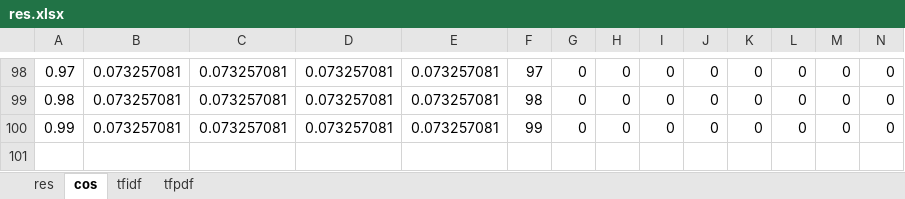
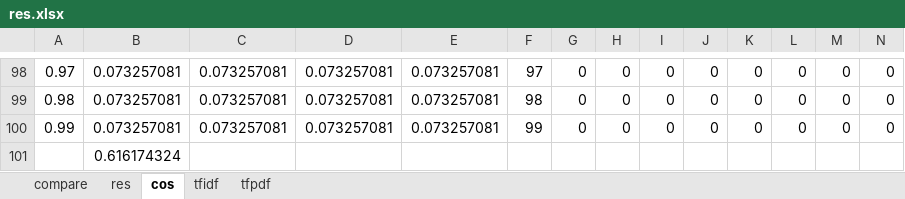
Before and after one commit to PankajMehar/Multi-Topics-and-Multi-Document-Summarization-Algorithm, an Excel workbook: arrange_day_0/res.xlsx, sheet cos, drawn as a sheet; only a part is shown, gaps mark what is left out; values as stored, in another font and other column widths than the file's, no borders; rows hold the shown columns only; the diff names each change by its address in the sheet, - before the commit and + after, or states it on an @@ line.

```diff
--- a/arrange_day_0/res.xlsx (sheet cos)
+++ b/arrange_day_0/res.xlsx (sheet cos)
+sheet tab: compare
+row 101:  | 0.616174324
```
Also changed, not shown: charts or pictures, 5 other files.
